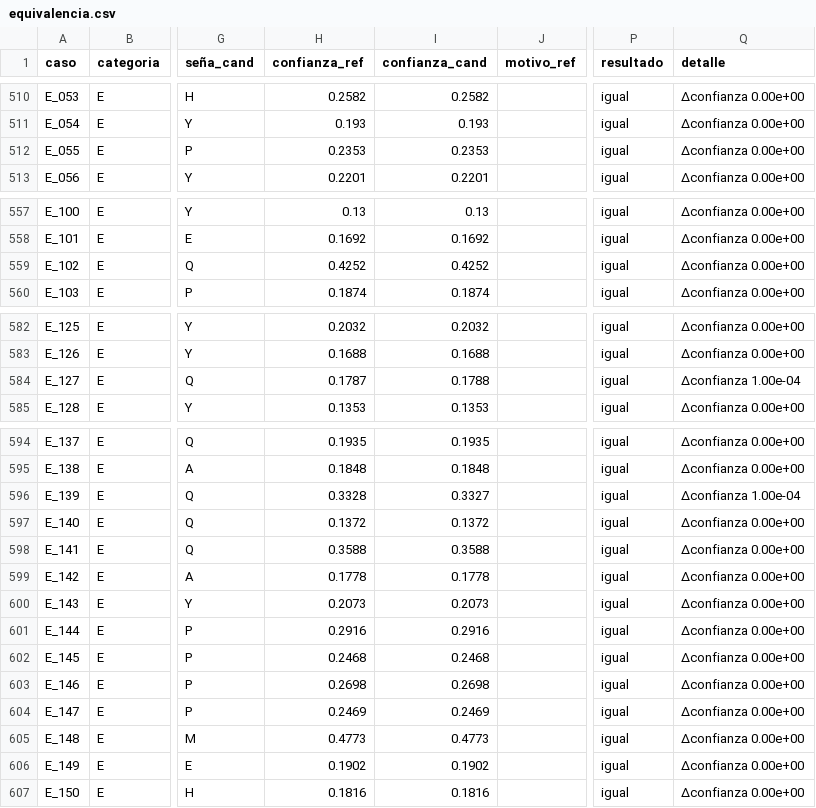
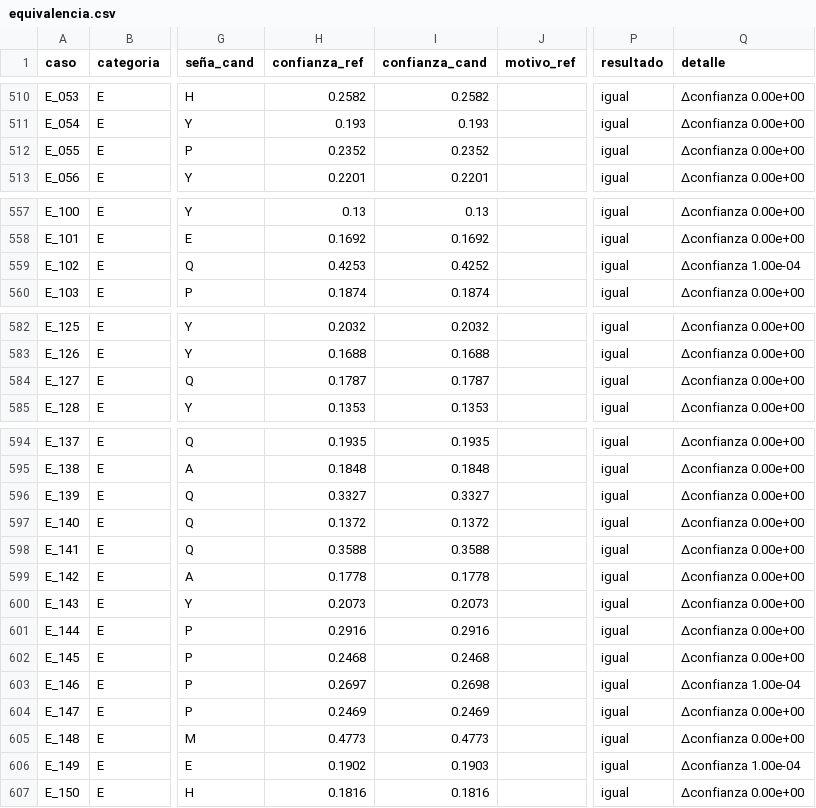
Before and after one commit to BenjajaDev/SenaPlay, a CSV file: docs/tesis/resultados_ia/integracion/equivalencia.csv, drawn as a sheet; only a part is shown, gaps mark what is left out; the diff names each change by its address in the sheet, - before the commit and + after, or states it on an @@ line.

```diff
--- a/docs/tesis/resultados_ia/integracion/equivalencia.csv
+++ b/docs/tesis/resultados_ia/integracion/equivalencia.csv
-H512 (confianza_ref): 0.2353
+H512 (confianza_ref): 0.2352
-I512 (confianza_cand): 0.2353
+I512 (confianza_cand): 0.2352
-H559 (confianza_ref): 0.4252
+H559 (confianza_ref): 0.4253
-Q559 (detalle): Δconfianza 0.00e+00
+Q559 (detalle): Δconfianza 1.00e-04
-I584 (confianza_cand): 0.1788
+I584 (confianza_cand): 0.1787
-Q584 (detalle): Δconfianza 1.00e-04
+Q584 (detalle): Δconfianza 0.00e+00
-H596 (confianza_ref): 0.3328
+H596 (confianza_ref): 0.3327
-Q596 (detalle): Δconfianza 1.00e-04
+Q596 (detalle): Δconfianza 0.00e+00
-H603 (confianza_ref): 0.2698
+H603 (confianza_ref): 0.2697
-Q603 (detalle): Δconfianza 0.00e+00
+Q603 (detalle): Δconfianza 1.00e-04
-I606 (confianza_cand): 0.1902
+I606 (confianza_cand): 0.1903
-Q606 (detalle): Δconfianza 0.00e+00
+Q606 (detalle): Δconfianza 1.00e-04
```
Also changed, not shown: 3 other files.
